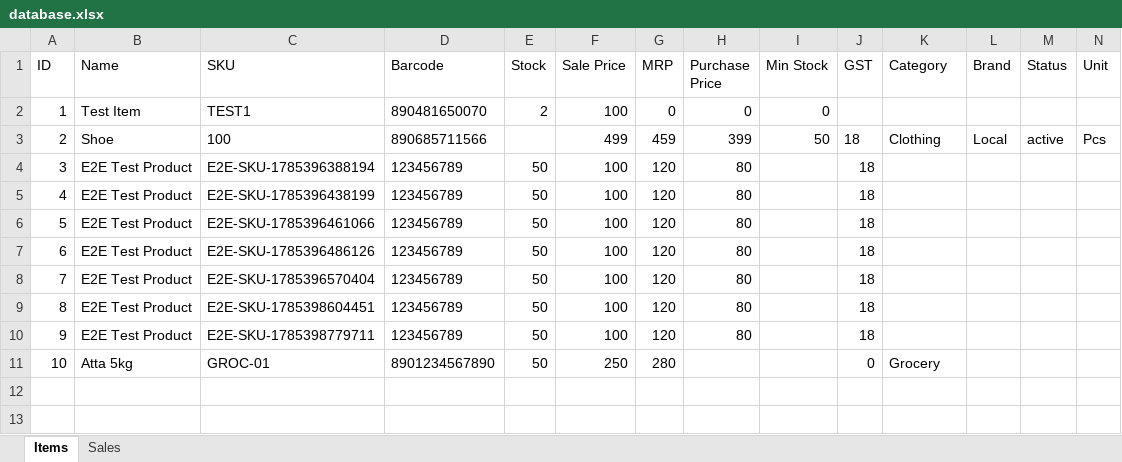
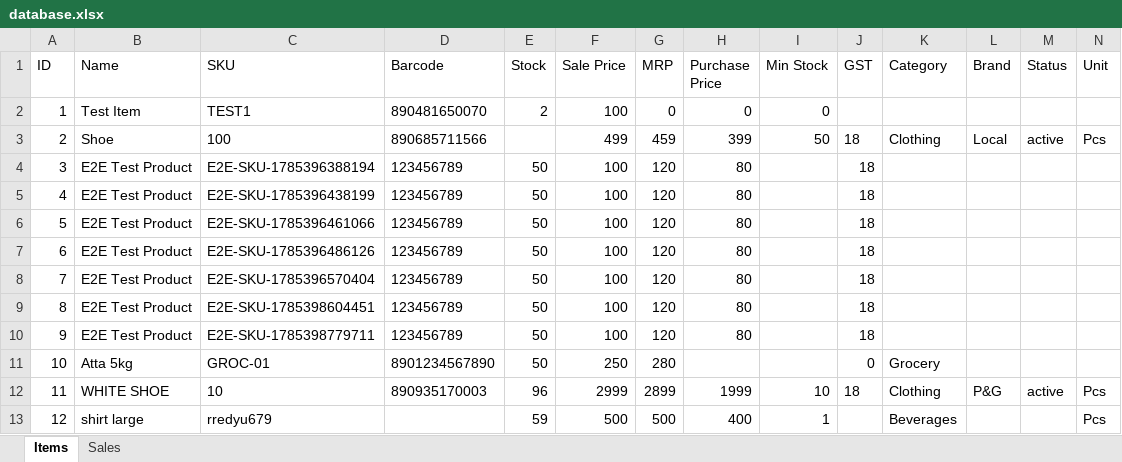
Before and after one commit to RishvanthProj/MASTER-ASSIST, an Excel workbook: master-assist/server/database.xlsx, sheet Items, drawn as a sheet; only a part is shown; values as stored, in another font and other column widths than the file's, no borders; rows hold the shown columns only; the diff names each change by its address in the sheet, - before the commit and + after, or states it on an @@ line.

```diff
--- a/master-assist/server/database.xlsx (sheet Items)
+++ b/master-assist/server/database.xlsx (sheet Items)
+row 12: 11 | WHITE SHOE | 10 | 890935170003 | 96 | 2999 | 2899 | 1999 | 10 | 18 | Clothing | P&G | active | Pcs
+row 13: 12 | shirt large | rredyu679 |  | 59 | 500 | 500 | 400 | 1 |  | Beverages |  |  | Pcs
```
Also changed, not shown: sheet Sales, 7 other files.
